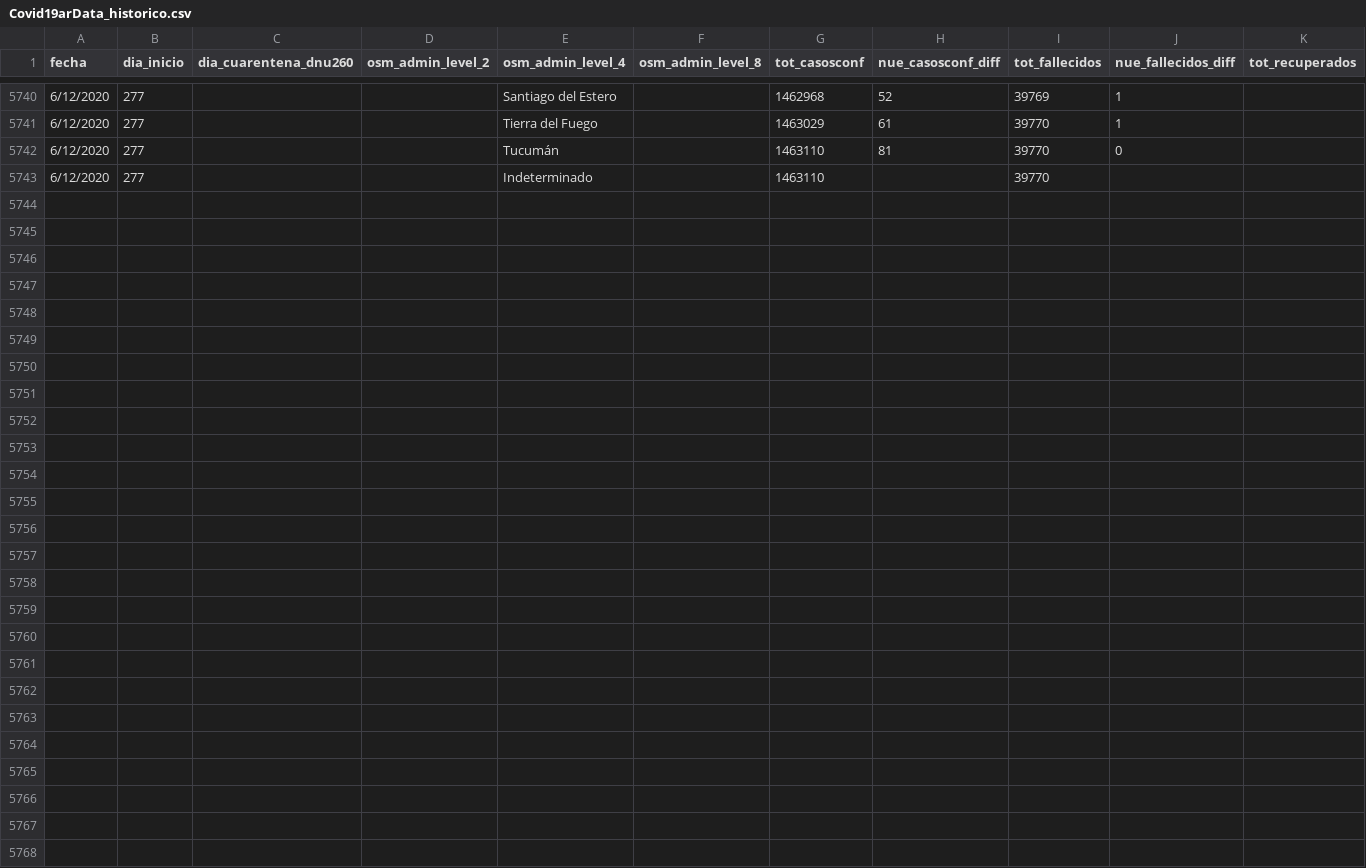
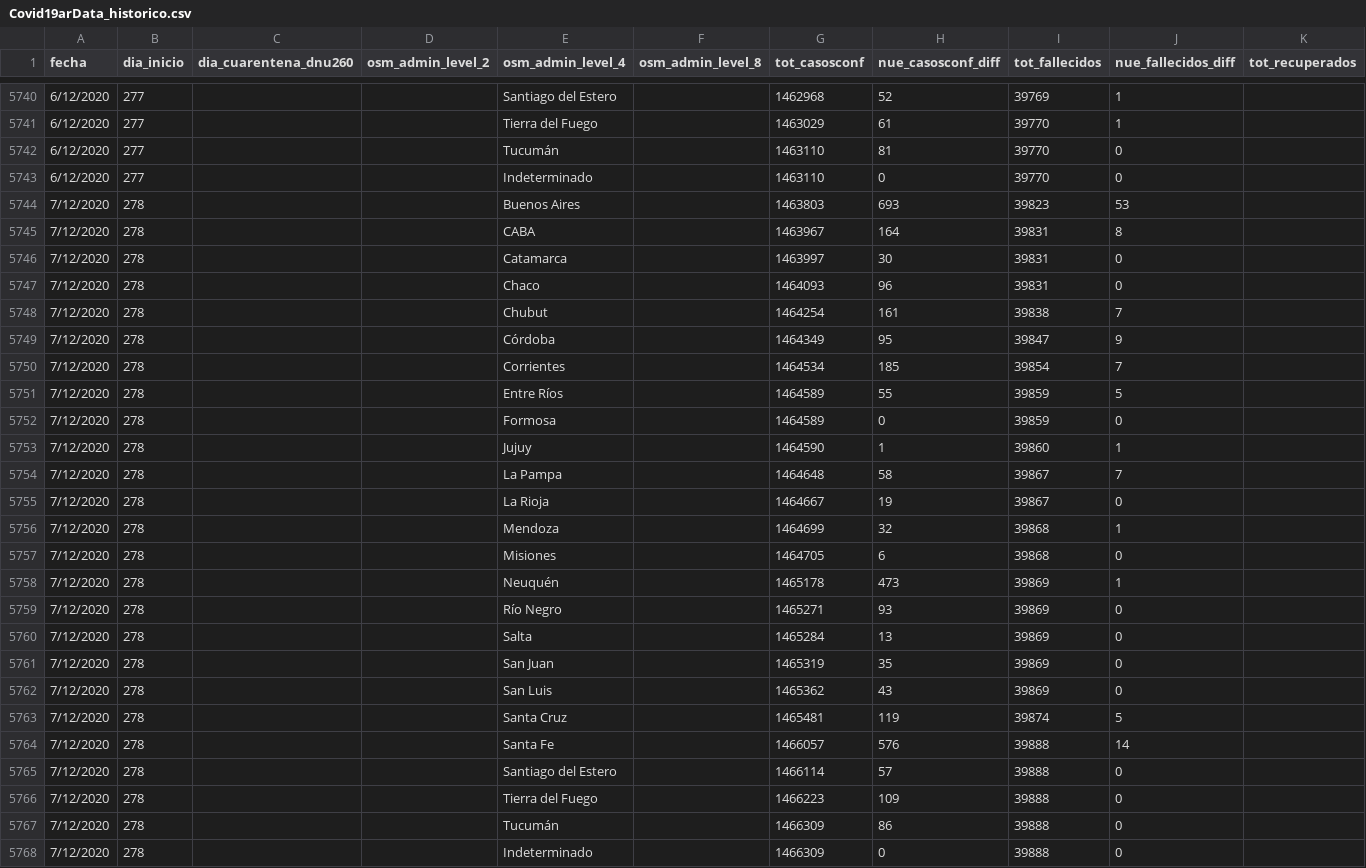
Before and after one commit to sergiovillordo/covid19_spread, a CSV file: data/argentina/Covid19arData_historico.csv, drawn as a sheet; only a part is shown, gaps mark what is left out; rows hold the shown columns only; the diff names each change by its address in the sheet, - before the commit and + after, or states it on an @@ line.

```diff
--- a/data/argentina/Covid19arData_historico.csv
+++ b/data/argentina/Covid19arData_historico.csv
-H5743 (nue_casosconf_diff): (empty)
+H5743 (nue_casosconf_diff): 0
-J5743 (nue_fallecidos_diff): (empty)
+J5743 (nue_fallecidos_diff): 0
+row 5744: 7/12/2020 | 278 |  |  | Buenos Aires |  | 1463803 | 693 | 39823 | 53
+row 5745: 7/12/2020 | 278 |  |  | CABA |  | 1463967 | 164 | 39831 | 8
+row 5746: 7/12/2020 | 278 |  |  | Catamarca |  | 1463997 | 30 | 39831 | 0
+row 5747: 7/12/2020 | 278 |  |  | Chaco |  | 1464093 | 96 | 39831 | 0
+row 5748: 7/12/2020 | 278 |  |  | Chubut |  | 1464254 | 161 | 39838 | 7
+row 5749: 7/12/2020 | 278 |  |  | Córdoba |  | 1464349 | 95 | 39847 | 9
+row 5750: 7/12/2020 | 278 |  |  | Corrientes |  | 1464534 | 185 | 39854 | 7
+row 5751: 7/12/2020 | 278 |  |  | Entre Ríos |  | 1464589 | 55 | 39859 | 5
+row 5752: 7/12/2020 | 278 |  |  | Formosa |  | 1464589 | 0 | 39859 | 0
+row 5753: 7/12/2020 | 278 |  |  | Jujuy |  | 1464590 | 1 | 39860 | 1
+row 5754: 7/12/2020 | 278 |  |  | La Pampa |  | 1464648 | 58 | 39867 | 7
+row 5755: 7/12/2020 | 278 |  |  | La Rioja |  | 1464667 | 19 | 39867 | 0
+row 5756: 7/12/2020 | 278 |  |  | Mendoza |  | 1464699 | 32 | 39868 | 1
+row 5757: 7/12/2020 | 278 |  |  | Misiones |  | 1464705 | 6 | 39868 | 0
+row 5758: 7/12/2020 | 278 |  |  | Neuquén |  | 1465178 | 473 | 39869 | 1
+row 5759: 7/12/2020 | 278 |  |  | Río Negro |  | 1465271 | 93 | 39869 | 0
+row 5760: 7/12/2020 | 278 |  |  | Salta |  | 1465284 | 13 | 39869 | 0
+row 5761: 7/12/2020 | 278 |  |  | San Juan |  | 1465319 | 35 | 39869 | 0
+row 5762: 7/12/2020 | 278 |  |  | San Luis |  | 1465362 | 43 | 39869 | 0
+row 5763: 7/12/2020 | 278 |  |  | Santa Cruz |  | 1465481 | 119 | 39874 | 5
+row 5764: 7/12/2020 | 278 |  |  | Santa Fe |  | 1466057 | 576 | 39888 | 14
+row 5765: 7/12/2020 | 278 |  |  | Santiago del Estero |  | 1466114 | 57 | 39888 | 0
+row 5766: 7/12/2020 | 278 |  |  | Tierra del Fuego |  | 1466223 | 109 | 39888 | 0
+row 5767: 7/12/2020 | 278 |  |  | Tucumán |  | 1466309 | 86 | 39888 | 0
+row 5768: 7/12/2020 | 278 |  |  | Indeterminado |  | 1466309 | 0 | 39888 | 0
```
Also changed, not shown: 1 other file.
